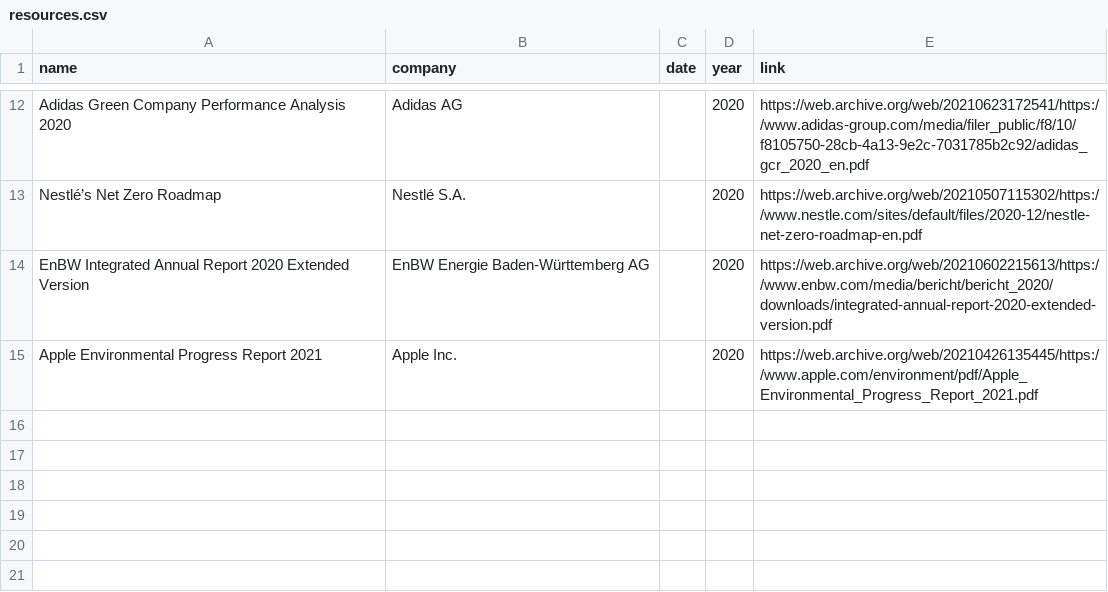
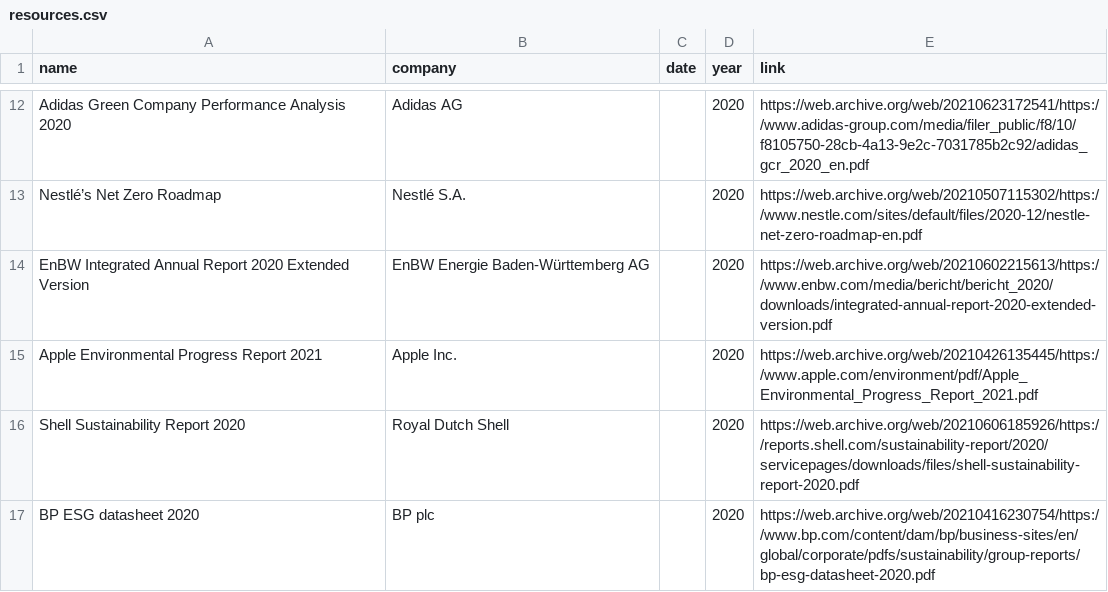
Before and after one commit to JulianWgs/sustainability-database, a CSV file: resources.csv, drawn as a sheet; only a part is shown, gaps mark what is left out.

```diff
--- a/resources.csv
+++ b/resources.csv
@@ -15 +15,3 @@ EnBW Integrated Annual Report 2020 Extended Version,EnBW Energie Baden-Württemb
 Apple Environmental Progress Report 2021,Apple Inc.,,2020,https://web.archive.org/web/20210426135445/https://www.apple.com/environment/pdf/Apple_Environmental_Progress_Report_2021.pdf
+Shell Sustainability Report 2020,Royal Dutch Shell,,2020,https://web.archive.org/web/20210606185926/https://reports.shell.com/sustainability-report/2020/servicepages/downloads/files/shell-sustainability-report-2020.pdf
+BP ESG datasheet 2020,BP plc,,2020,https://web.archive.org/web/20210416230754/https://www.bp.com/content/dam/bp/business-sites/en/global/corporate/pdfs/sustainability/group-reports/bp-esg-datasheet-2020.pdf
```
Also changed, not shown: companies.csv, data.csv.
